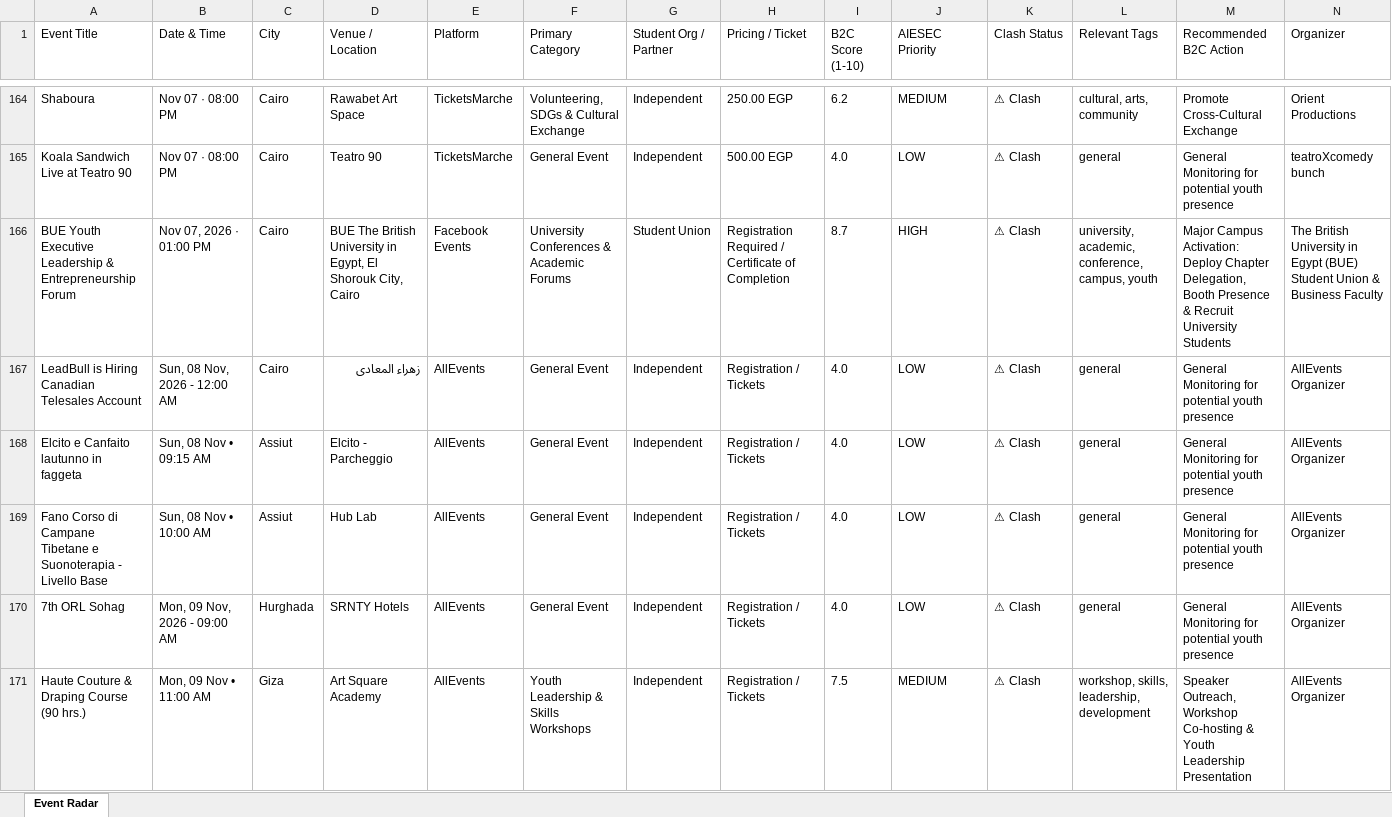
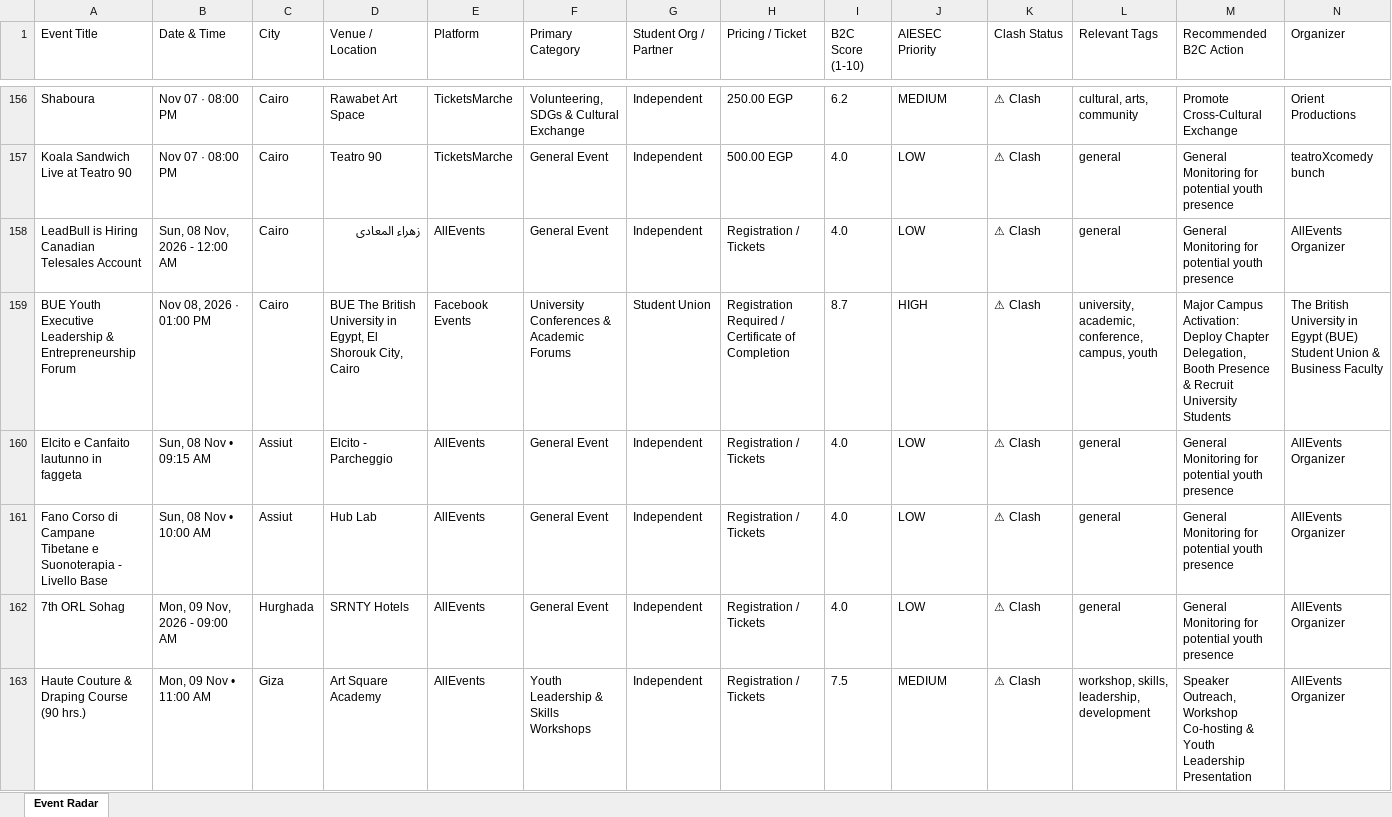
Before and after one commit to abdelrahmanmotazz/aiesec-event-radar, an Excel workbook: data/aiesec_egypt_events_latest.xlsx, sheet Event Radar, drawn as a sheet; only a part is shown, gaps mark what is left out; values as stored, in another font and other column widths than the file's, no borders; removed rows and columns are numbered as before the commit, all else as after; rows hold the shown columns only; the diff covers the shown part only; the diff names each change by its address in the sheet, - before the commit and + after, or states it on an @@ line.

```diff
--- a/data/aiesec_egypt_events_latest.xlsx (sheet Event Radar)
+++ b/data/aiesec_egypt_events_latest.xlsx (sheet Event Radar)
-row 166: BUE Youth Executive Leadership & Entrepreneurship Forum | Nov 07, 2026 · 01:00 PM | Cairo | BUE The British University in Egypt, El Shorouk City, Cairo | Facebook Events | University Conferences & Academic Forums | Student Union | Registration Required / Certificate of Completion | 8.7 | HIGH | ⚠ Clash | university, academic, conference, campus, youth | Major Campus Activation: Deploy Chapter Delegation, Booth Presence & Recruit University Students | The British University in Egypt (BUE) Student Union & Business Faculty
+row 159: BUE Youth Executive Leadership & Entrepreneurship Forum | Nov 08, 2026 · 01:00 PM | Cairo | BUE The British University in Egypt, El Shorouk City, Cairo | Facebook Events | University Conferences & Academic Forums | Student Union | Registration Required / Certificate of Completion | 8.7 | HIGH | ⚠ Clash | university, academic, conference, campus, youth | Major Campus Activation: Deploy Chapter Delegation, Booth Presence & Recruit University Students | The British University in Egypt (BUE) Student Union & Business Faculty
```
Also changed, not shown: 14 added rows, 20 removed rows and 22 edited cells elsewhere in this sheet, data/egypt_b2c_events_latest.xlsx, docs/data/aiesec_egypt_events_latest.xlsx, 10 other files.
